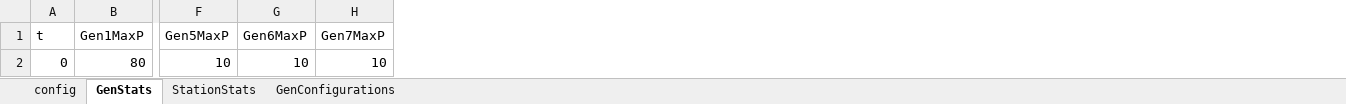
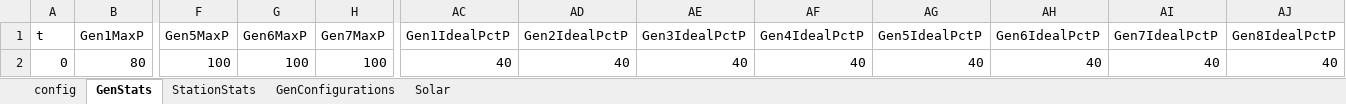
Before and after one commit to thinkOfaNumber/Asim, an Excel workbook: ExcelReader/data/Example.xlsm, sheet GenStats, drawn as a sheet; only a part is shown, gaps mark what is left out; values as stored, in another font and other column widths than the file's, no borders; the diff names each change by its address in the sheet, - before the commit and + after, or states it on an @@ line.

```diff
--- a/ExcelReader/data/Example.xlsm (sheet GenStats)
+++ b/ExcelReader/data/Example.xlsm (sheet GenStats)
+sheet tab: Solar
+column AC (Gen1IdealPctP), row 2: 40
+column AD (Gen2IdealPctP), row 2: 40
+column AE (Gen3IdealPctP), row 2: 40
+column AF (Gen4IdealPctP), row 2: 40
+column AG (Gen5IdealPctP), row 2: 40
+column AH (Gen6IdealPctP), row 2: 40
+column AI (Gen7IdealPctP), row 2: 40
+column AJ (Gen8IdealPctP), row 2: 40
-F2 (Gen5MaxP): 10
+F2 (Gen5MaxP): 100
-G2 (Gen6MaxP): 10
+G2 (Gen6MaxP): 100
-H2 (Gen7MaxP): 10
+H2 (Gen7MaxP): 100
```
Also changed, not shown: sheet config, sheet StationStats, 3 other files.
